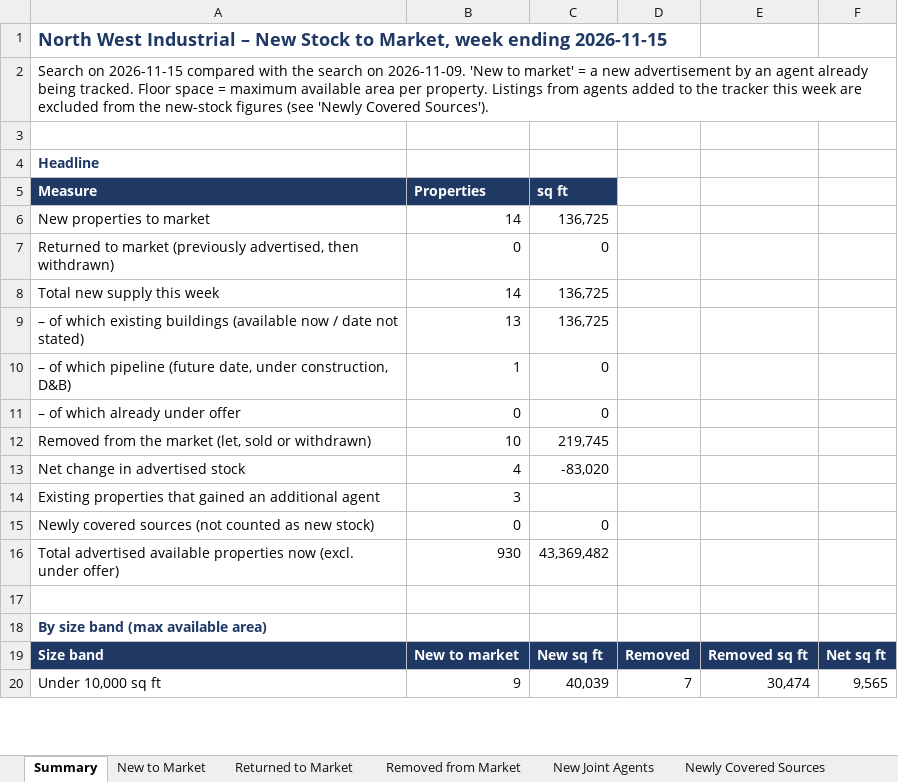
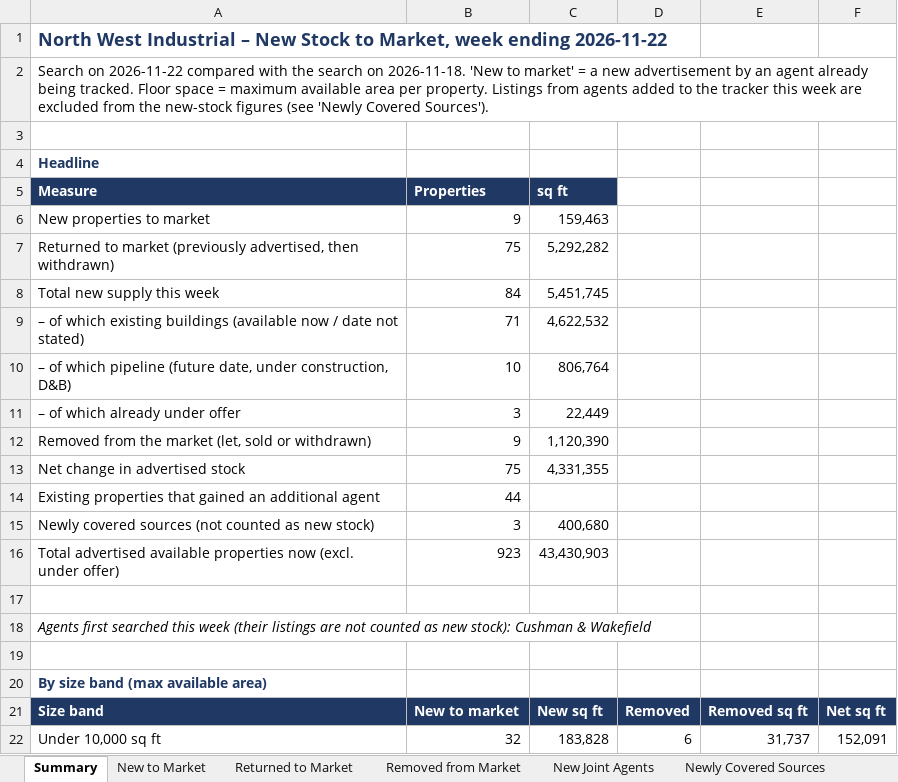
Before and after one commit to jtwlewis-cloud/northwest-industrial-tracker-1, an Excel workbook: output/weekly/Latest Weekly New Stock.xlsx, sheet Summary, drawn as a sheet; only a part is shown; values as stored, in another font and other column widths than the file's, no borders; table styles not drawn; addresses are those after the commit; the diff covers the shown part only; the diff names each change by its address in the sheet, - before the commit and + after, or states it on an @@ line.

```diff
--- a/output/weekly/Latest Weekly New Stock.xlsx (sheet Summary)
+++ b/output/weekly/Latest Weekly New Stock.xlsx (sheet Summary)
-A1: …week ending 2026-11-15
+A1: …week ending 2026-11-22
-A2: Search on 2026-11-15 compared with the search on 2026-11-09. 'New to…
+A2: Search on 2026-11-22 compared with the search on 2026-11-18. 'New to…
-B6: 14
+B6: 9
-C6: 136,725
+C6: 159,463
-B7: 0
+B7: 75
-C7: 0
+C7: 5,292,282
-B8: 14
+B8: 84
-C8: 136,725
+C8: 5,451,745
-B9: 13
+B9: 71
-C9: 136,725
+C9: 4,622,532
-B10: 1
+B10: 10
-C10: 0
+C10: 806,764
-B11: 0
+B11: 3
-C11: 0
+C11: 22,449
-B12: 10
+B12: 9
-C12: 219,745
+C12: 1,120,390
-B13: 4
+B13: 75
-C13: -83,020
+C13: 4,331,355
-B14: 3
+B14: 44
-B15: 0
+B15: 3
-C15: 0
+C15: 400,680
-B16: 930
+B16: 923
-C16: 43,369,482
+C16: 43,430,903
+row 17: (empty)
+row 18: Agents first searched this week (their listings are not counted as new stock): Cushman & Wakefield
-B22: 9
+B22: 32
-C22: 40,039
+C22: 183,828
-D22: 7
+D22: 6
-E22: 30,474
+E22: 31,737
-F22: 9,565
+F22: 152,091
```
Also changed, not shown: 31 added rows, 12 removed rows and 92 edited cells elsewhere in this sheet, sheet Returned to Market, sheet New Joint Agents, sheet New to Market, sheet Removed from Market, sheet Newly Covered Sources, sheet Weekly Trend, 12 other files.
